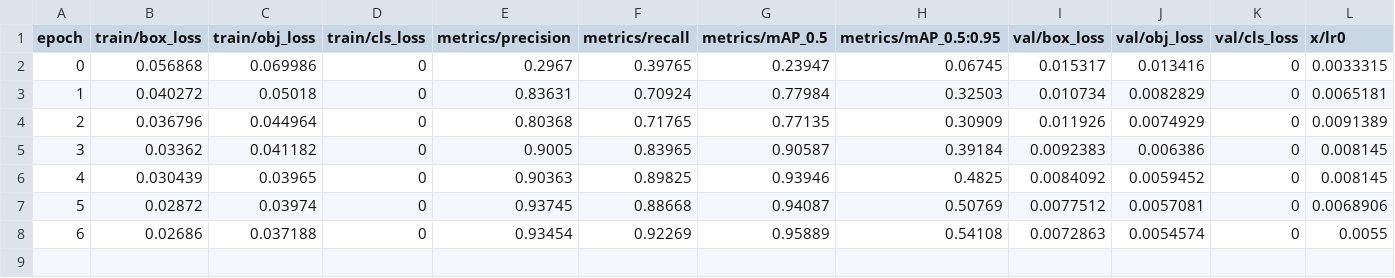
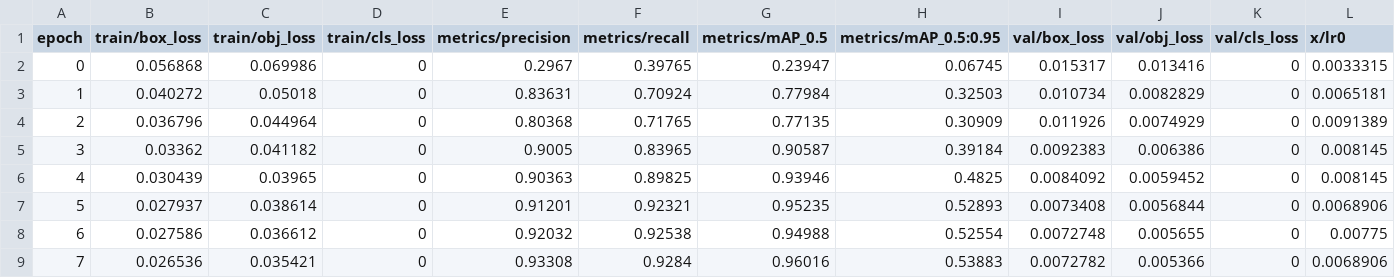
Before and after one commit to MarcB77/Great_Barrier_Reef, a CSV file: RESULTS training/results X.csv, drawn as a sheet; only a part is shown; removed rows and columns are numbered as before the commit, all else as after; rows hold the shown columns only; the diff names each change by its address in the sheet, - before the commit and + after, or states it on an @@ line.

```diff
--- a/RESULTS training/results X.csv
+++ b/RESULTS training/results X.csv
-row 7: 5 | 0.02872 | 0.03974 | 0 | 0.93745 | 0.88668 | 0.94087 | 0.50769 | 0.0077512 | 0.0057081 | 0 | 0.0068906
-row 8: 6 | 0.02686 | 0.037188 | 0 | 0.93454 | 0.92269 | 0.95889 | 0.54108 | 0.0072863 | 0.0054574 | 0 | 0.0055
+row 7: 5 | 0.027937 | 0.038614 | 0 | 0.91201 | 0.92321 | 0.95235 | 0.52893 | 0.0073408 | 0.0056844 | 0 | 0.0068906
+row 8: 6 | 0.027586 | 0.036612 | 0 | 0.92032 | 0.92538 | 0.94988 | 0.52554 | 0.0072748 | 0.005655 | 0 | 0.00775
+row 9: 7 | 0.026536 | 0.035421 | 0 | 0.93308 | 0.9284 | 0.96016 | 0.53883 | 0.0072782 | 0.005366 | 0 | 0.0068906
```
Also changed, not shown: 4 other files.
